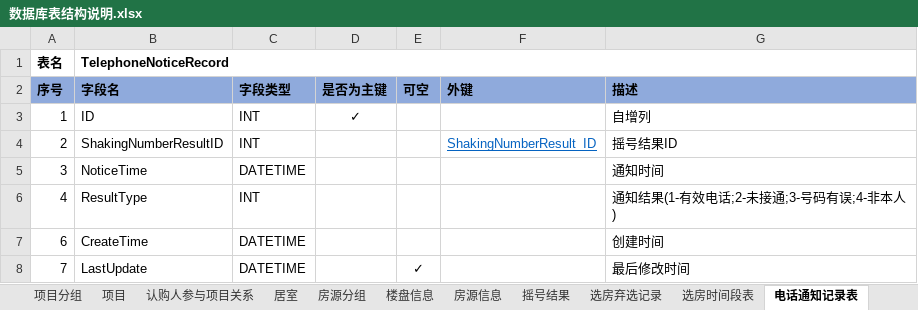
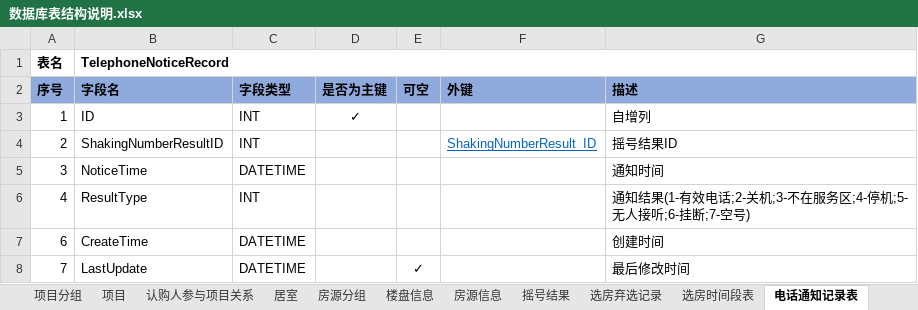
Before and after one commit to RockJiang1/HouseSelection, an Excel workbook: Doc/数据库表结构说明.xlsx, sheet 电话通知记录表, drawn as a sheet; values as stored, in another font and other column widths than the file's, no borders; the diff names each change by its address in the sheet, - before the commit and + after, or states it on an @@ line.

Commit message:
完善描述

```diff
--- a/Doc/数据库表结构说明.xlsx (sheet 电话通知记录表)
+++ b/Doc/数据库表结构说明.xlsx (sheet 电话通知记录表)
-G6 (描述): 通知结果(1-有效电话;2-未接通;3-号码有误;4-非本人)
+G6 (描述): 通知结果(1-有效电话;2-关机;3-不在服务区;4-停机;5-无人接听;6-挂断;7-空号)
```
